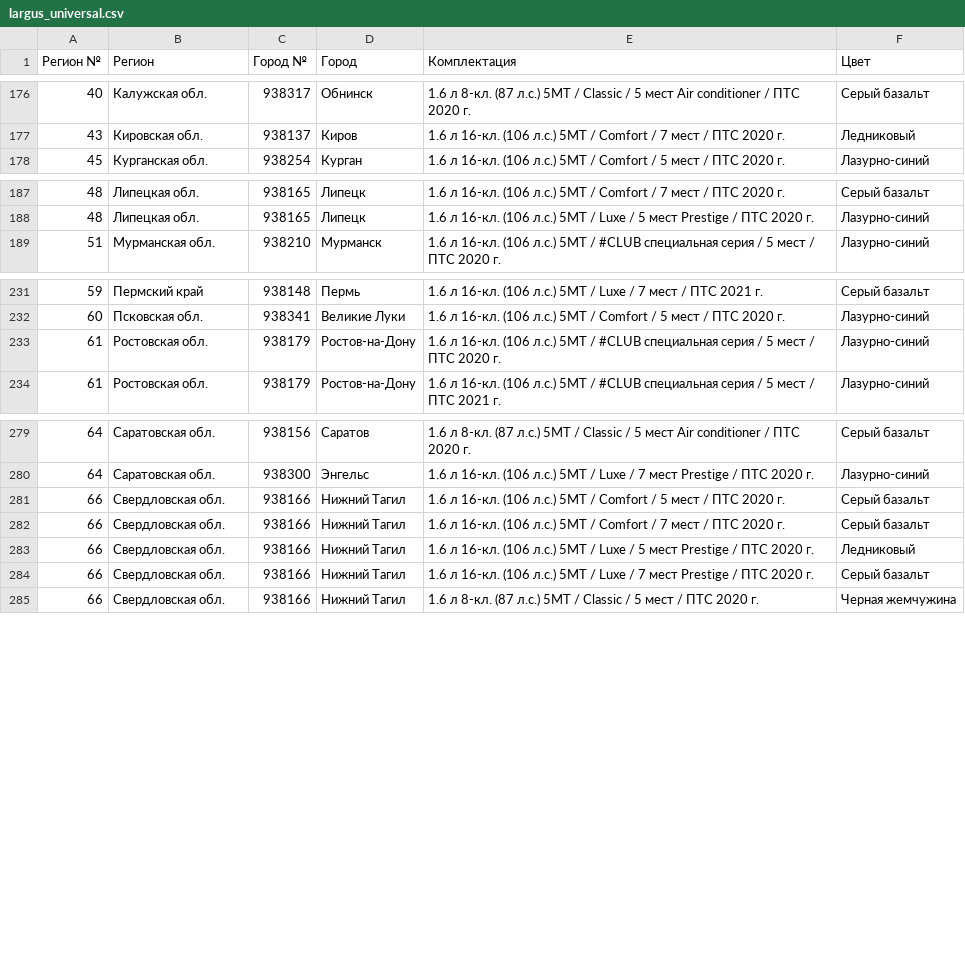
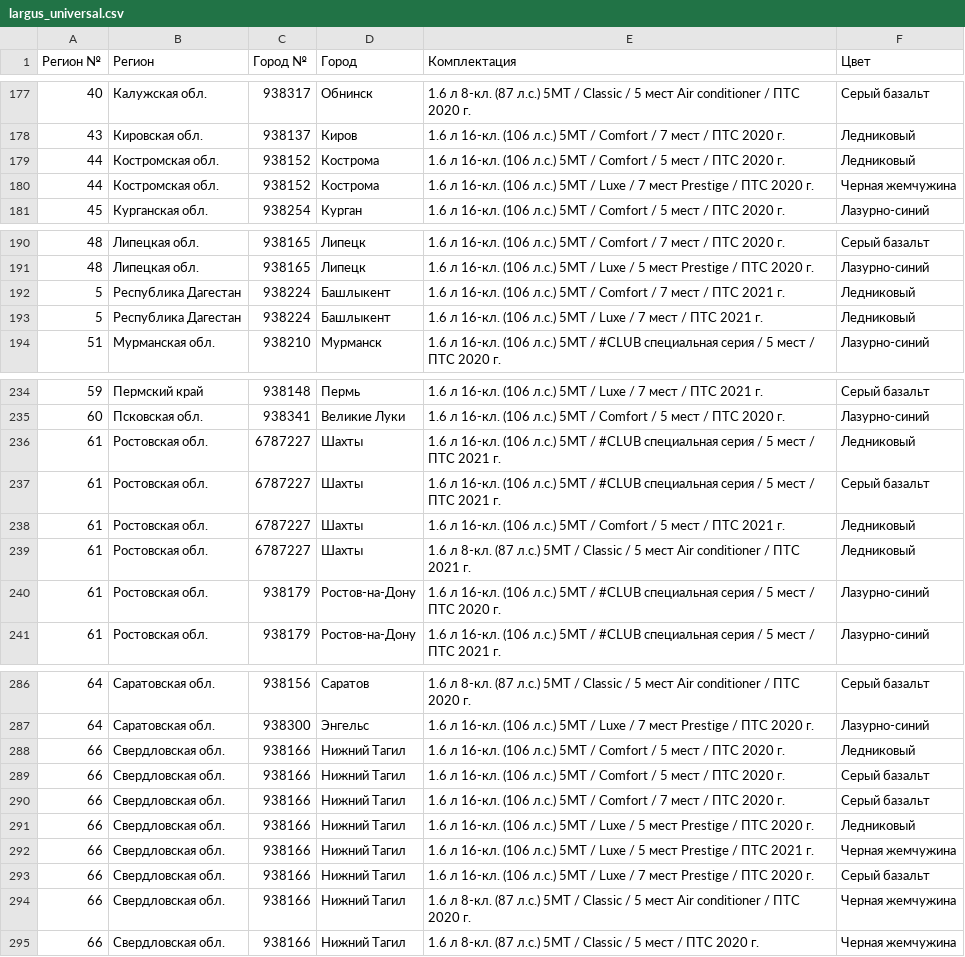
Before and after one commit to kafeg/ladacsv, a CSV file: largus_universal.csv, drawn as a sheet; only a part is shown, gaps mark what is left out; the diff covers the shown part only; the diff names each change by its address in the sheet, - before the commit and + after, or states it on an @@ line.

```diff
--- a/largus_universal.csv
+++ b/largus_universal.csv
+row 179: 44 | Костромская обл. | 938152 | Кострома | 1.6 л 16-кл. (106 л.с.) 5МТ / Comfort / 5 мест / ПТС 2020 г. | Ледниковый
+row 180: 44 | Костромская обл. | 938152 | Кострома | 1.6 л 16-кл. (106 л.с.) 5МТ / Luxe / 7 мест Prestige / ПТС 2020 г. | Черная жемчужина
+row 192: 5 | Республика Дагестан | 938224 | Башлыкент | 1.6 л 16-кл. (106 л.с.) 5МТ / Comfort / 7 мест / ПТС 2021 г. | Ледниковый
+row 193: 5 | Республика Дагестан | 938224 | Башлыкент | 1.6 л 16-кл. (106 л.с.) 5МТ / Luxe / 7 мест / ПТС 2021 г. | Ледниковый
+row 236: 61 | Ростовская обл. | 6787227 | Шахты | 1.6 л 16-кл. (106 л.с.) 5МТ / #CLUB специальная серия / 5 мест / ПТС 2021 г. | Ледниковый
+row 237: 61 | Ростовская обл. | 6787227 | Шахты | 1.6 л 16-кл. (106 л.с.) 5МТ / #CLUB специальная серия / 5 мест / ПТС 2021 г. | Серый базальт
+row 238: 61 | Ростовская обл. | 6787227 | Шахты | 1.6 л 16-кл. (106 л.с.) 5МТ / Comfort / 5 мест / ПТС 2021 г. | Ледниковый
+row 239: 61 | Ростовская обл. | 6787227 | Шахты | 1.6 л 8-кл. (87 л.с.) 5МТ / Classic / 5 мест Air conditioner / ПТС 2021 г. | Ледниковый
+row 288: 66 | Свердловская обл. | 938166 | Нижний Тагил | 1.6 л 16-кл. (106 л.с.) 5МТ / Comfort / 5 мест / ПТС 2020 г. | Ледниковый
+row 292: 66 | Свердловская обл. | 938166 | Нижний Тагил | 1.6 л 16-кл. (106 л.с.) 5МТ / Luxe / 5 мест Prestige / ПТС 2021 г. | Черная жемчужина
+row 294: 66 | Свердловская обл. | 938166 | Нижний Тагил | 1.6 л 8-кл. (87 л.с.) 5МТ / Classic / 5 мест Air conditioner / ПТС 2020 г. | Черная жемчужина
```
Also changed, not shown: 9 added rows and 7 removed rows elsewhere in this file, granta_sedan.csv, vesta_sedan.csv, 19 other files.
